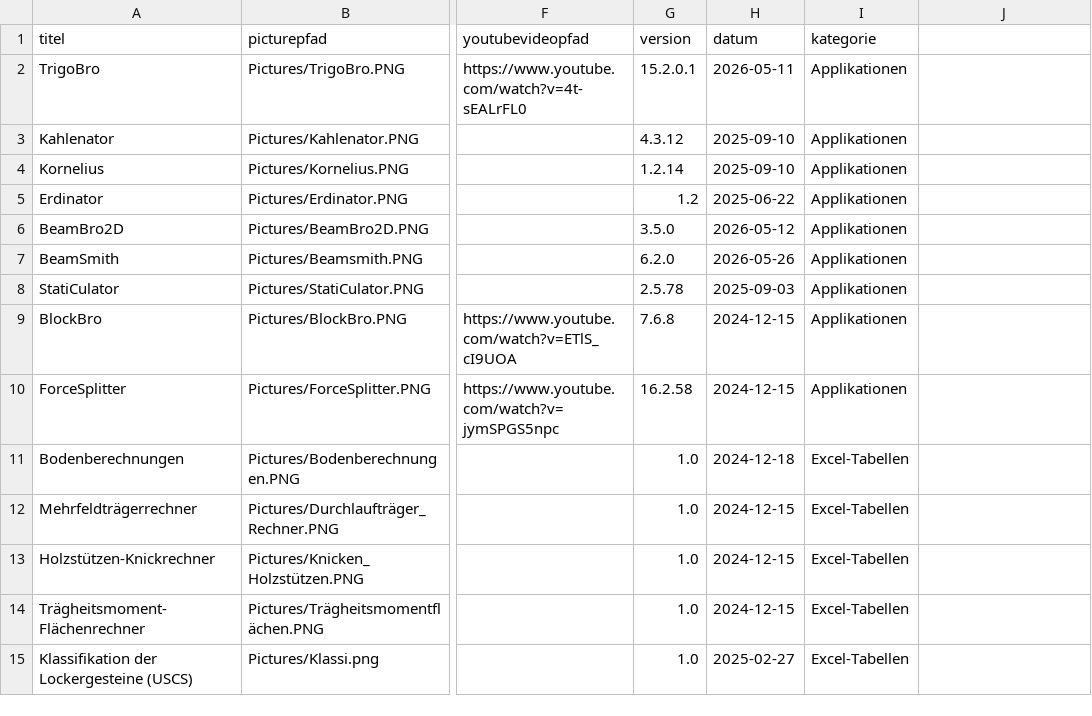
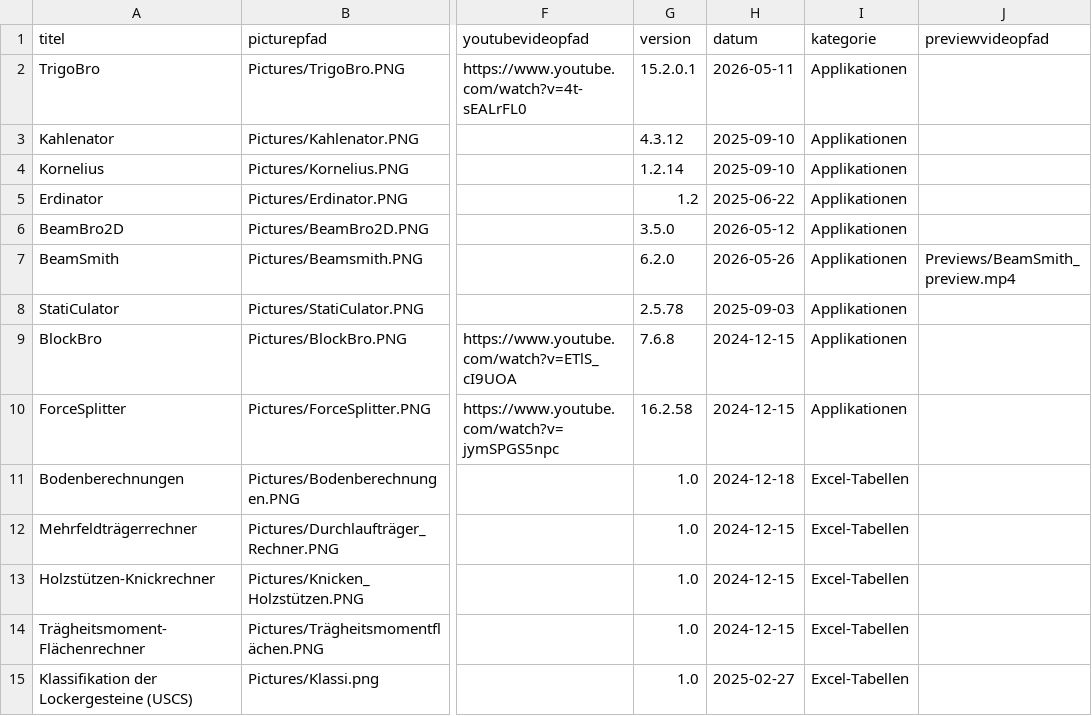
Before and after one commit to Oroxzy/oroxzy.github.io, a CSV file: downloads.csv, drawn as a sheet; only a part is shown, gaps mark what is left out; the diff names each change by its address in the sheet, - before the commit and + after, or states it on an @@ line.

Commit message:
Add BeamSmith preview video

```diff
--- a/downloads.csv
+++ b/downloads.csv
-J1: (empty)
+J1: previewvideopfad
-J7 (previewvideopfad): (empty)
+J7 (previewvideopfad): Previews/BeamSmith_preview.mp4
```
Also changed, not shown: 2 other files.
